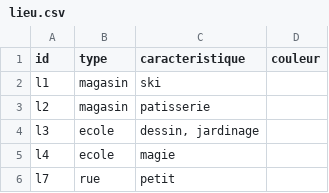
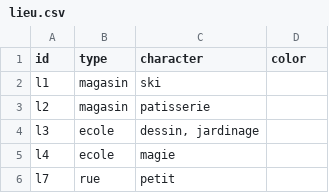
Before and after one commit to DinoJay/alix-vis, a CSV file: public/static/lieu.csv, drawn as a sheet; only a part is shown.

```diff
--- a/public/static/lieu.csv
+++ b/public/static/lieu.csv
@@ -1,2 +1,2 @@
-id,type,caracteristique,couleur
+id,type,character,color
 l1,magasin,ski,
```
Also changed, not shown: public/static/data.csv, 1 other file.
